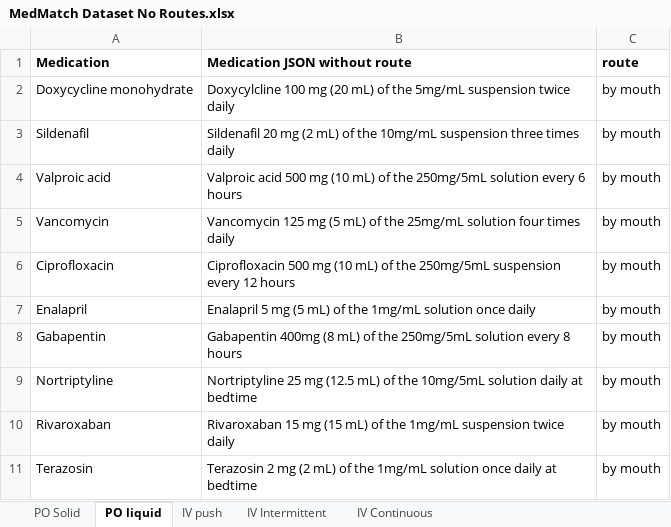
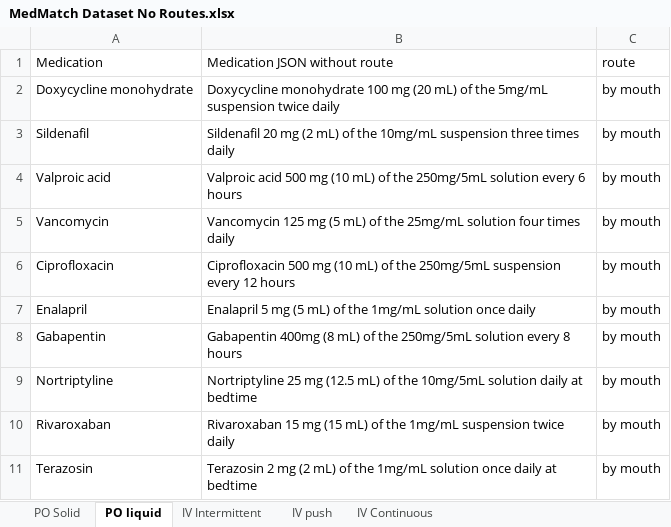
Before and after one commit to ndstl75/MedMatch, an Excel workbook: datasets/MedMatch Dataset No Routes.xlsx, sheet PO liquid, drawn as a sheet; values as stored, in another font and other column widths than the file's, no borders; the diff names each change by its address in the sheet, - before the commit and + after, or states it on an @@ line.

```diff
--- a/datasets/MedMatch Dataset No Routes.xlsx (sheet PO liquid)
+++ b/datasets/MedMatch Dataset No Routes.xlsx (sheet PO liquid)
@@ sheet tab order changed: PO Solid | PO liquid | IV Intermittent | IV push | IV Continuous @@
-A1:C1 bold: on
+A1:C1 bold: off
-B2: Doxycylcline 100 mg…
+B2: Doxycycline monohydrate 100 mg…
```
Also changed, not shown: sheet IV push, sheet IV Intermittent, sheet IV Continuous, sheet PO Solid, datasets/MedMatch Dataset for Experiment_ Final.xlsx, 10 other files.
